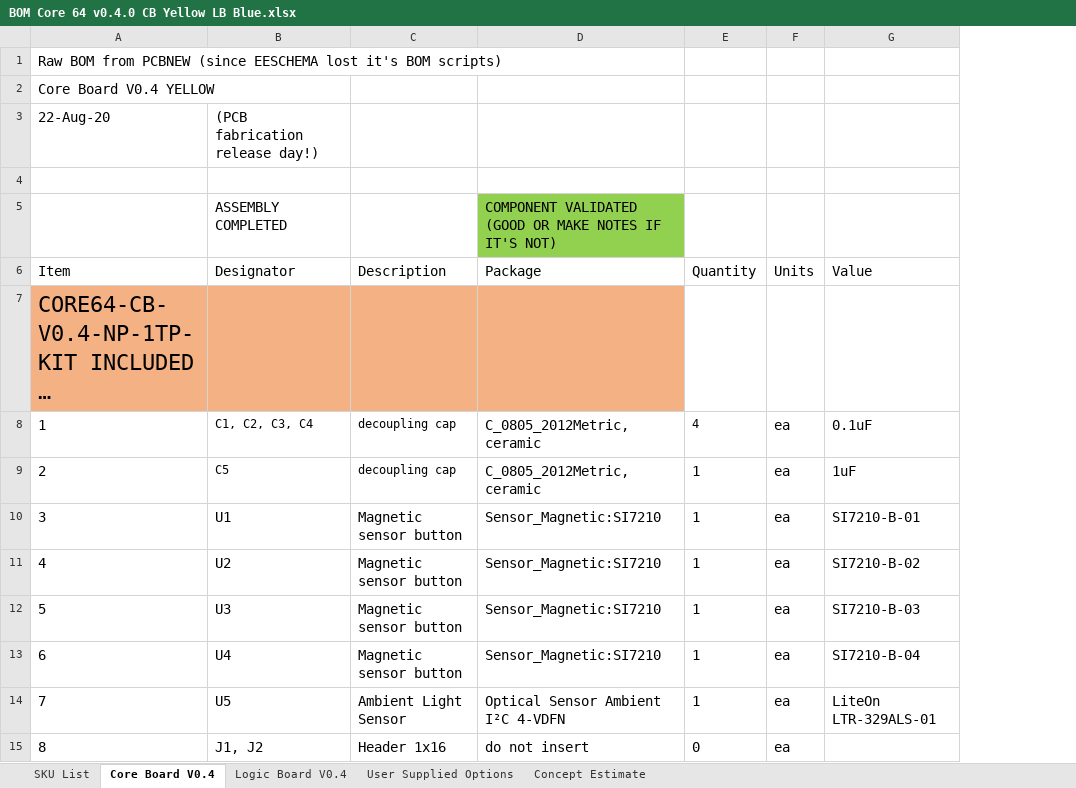
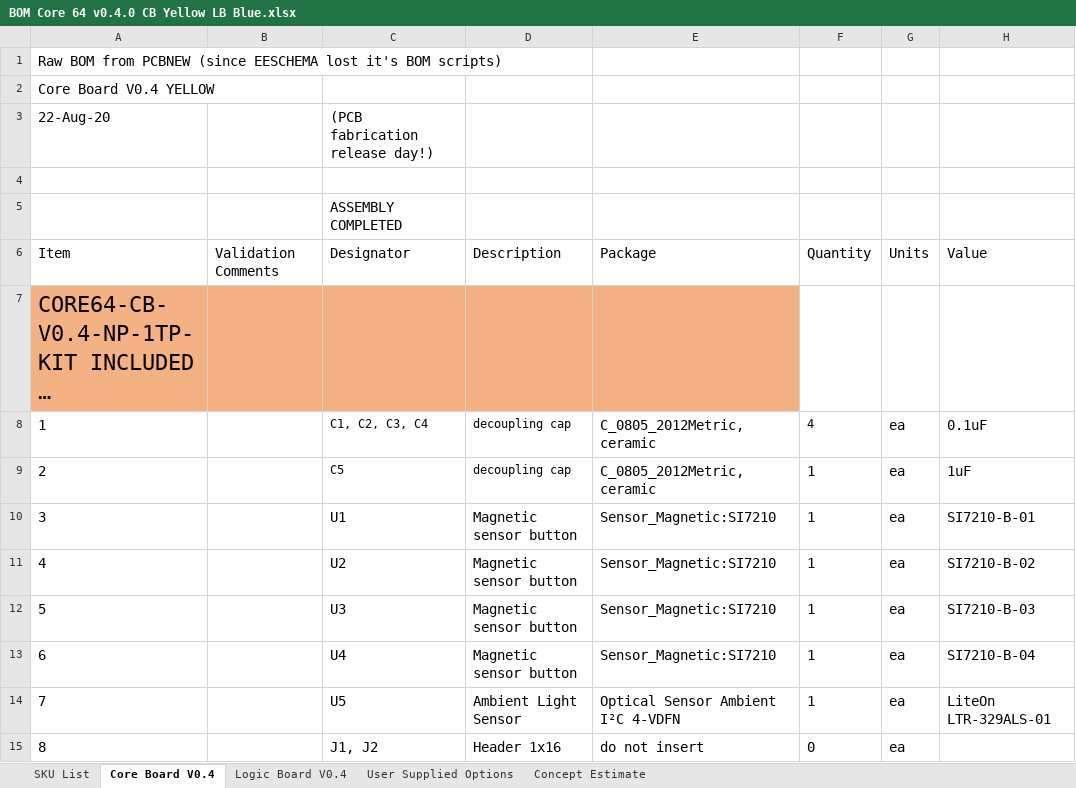
Before and after one commit to ageppert/Core-64-Interactive-Core-Memory-Badge, an Excel workbook: Manufacturing/BOM Core 64 v0.4.0 CB Yellow LB Blue.xlsx, sheet Core Board V0.4, drawn as a sheet; only a part is shown; long unchanged cells end in …; values as stored, in another font and other column widths than the file's, no borders; addresses are those after the commit; the diff names each change by its address in the sheet, - before the commit and + after, or states it on an @@ line.

```diff
--- a/Manufacturing/BOM Core 64 v0.4.0 CB Yellow LB Blue.xlsx (sheet Core Board V0.4)
+++ b/Manufacturing/BOM Core 64 v0.4.0 CB Yellow LB Blue.xlsx (sheet Core Board V0.4)
+column B, row 6: Validation Comments
-E5: COMPONENT VALIDATED (GOOD OR MAKE NOTES IF IT'S NOT)
+E5: (empty)
-E5 fill: #92D050
+E5 fill: none
```
Also changed, not shown: sheet Logic Board V0.4, sheet User Supplied Options, formulas that keep their value.
